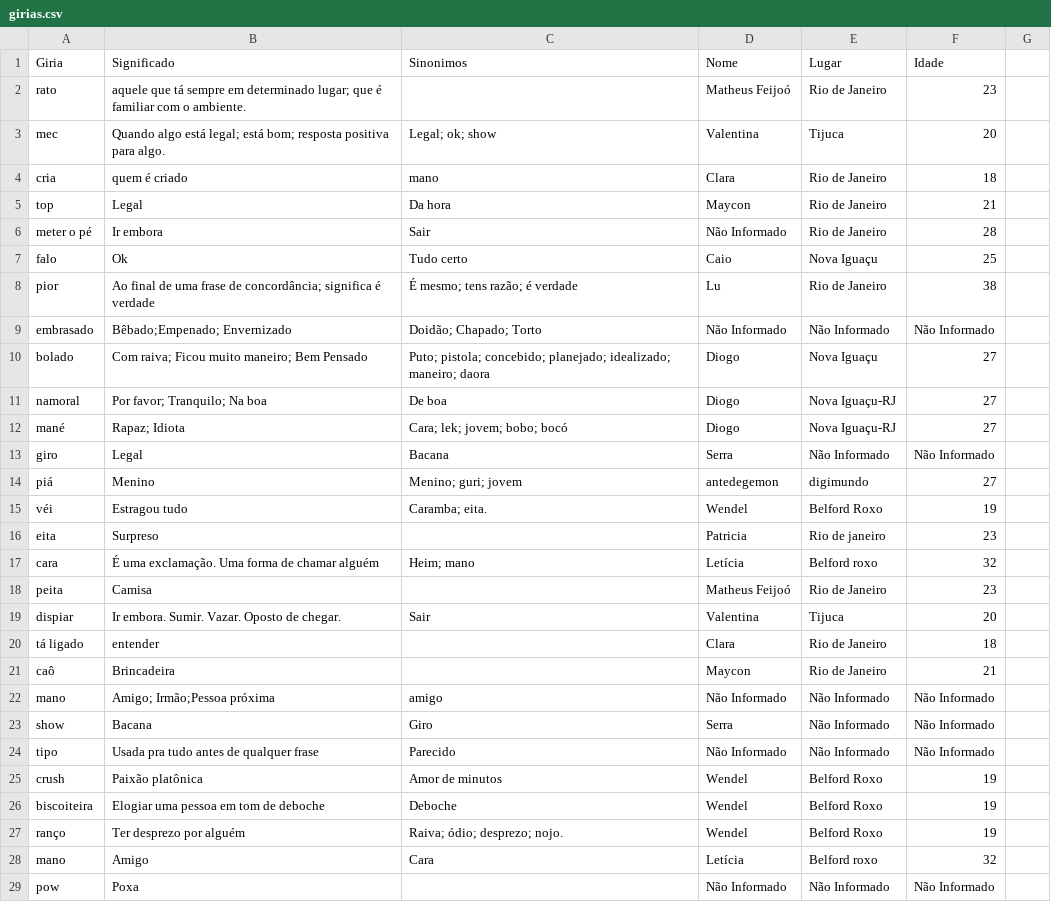
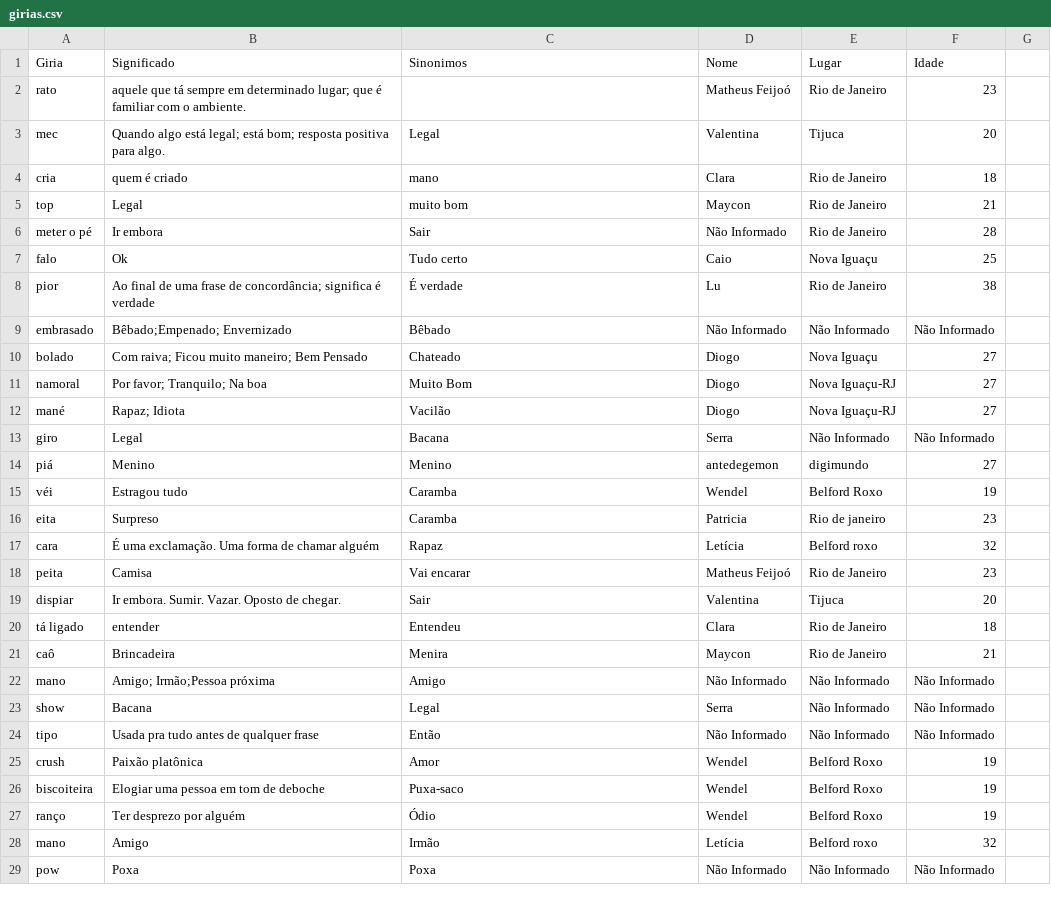
Before and after one commit to MatheusFeijoo/giriasIO, a CSV file: arquivos/girias.csv, drawn as a sheet; only a part is shown; the diff covers the shown part only.

Commit message:
Commitando sinônimos das gírias

```diff
--- a/arquivos/girias.csv
+++ b/arquivos/girias.csv
@@ -3 +3 @@ rato,aquele que tá sempre em determinado lugar; que é familiar com o ambiente.
-mec ,Quando algo está legal; está bom; resposta positiva para algo. ,Legal; ok; show,Valentina ,Tijuca ,20
+mec,Quando algo está legal; está bom; resposta positiva para algo.,Legal,Valentina,Tijuca,20
@@ -5,14 +5,14 @@ cria,quem é criado,mano,Clara ,Rio de Janeiro ,18
-top,Legal,Da hora,Maycon,Rio de Janeiro,21
+top,Legal,muito bom,Maycon,Rio de Janeiro,21
 meter o pé,Ir embora,Sair,Não Informado,Rio de Janeiro,28
 falo,Ok,Tudo certo,Caio,Nova Iguaçu,25
-pior,Ao final de uma frase de concordância; significa é verdade,É mesmo; tens razão; é verdade,Lu,Rio de Janeiro,38
-embrasado,Bêbado;Empenado; Envernizado, Doidão; Chapado; Torto,Não Informado,Não Informado, Não Informado
-bolado,Com raiva; Ficou muito maneiro; Bem Pensado ,Puto; pistola; concebido; planejado; idealizado; maneiro; daora,Diogo,Nova Iguaçu,27
-namoral, Por favor; Tranquilo; Na boa,De boa,Diogo,Nova Iguaçu-RJ,27
-mané, Rapaz; Idiota,Cara; lek; jovem; bobo; bocó,Diogo,Nova Iguaçu-RJ,27
+pior,Ao final de uma frase de concordância; significa é verdade,É verdade,Lu,Rio de Janeiro,38
+embrasado,Bêbado;Empenado; Envernizado,Bêbado,Não Informado,Não Informado,Não Informado
+bolado,Com raiva; Ficou muito maneiro; Bem Pensado,Chateado,Diogo,Nova Iguaçu,27
+namoral,Por favor; Tranquilo; Na boa,Muito Bom,Diogo,Nova Iguaçu-RJ,27
+mané,Rapaz; Idiota,Vacilão,Diogo,Nova Iguaçu-RJ,27
 giro,Legal,Bacana,Serra,Não Informado,Não Informado
-piá,Menino,Menino; guri; jovem,antedegemon,digimundo,27
-véi ,Estragou tudo ,Caramba; eita.,Wendel ,Belford Roxo ,19
-eita,Surpreso,,Patricia,Rio de janeiro,23
-cara,É uma exclamação. Uma forma de chamar alguém,Heim; mano,Letícia,Belford roxo,32
-peita,Camisa,,Matheus Feijoó,Rio de Janeiro,23
+piá,Menino,Menino,antedegemon,digimundo,27
+véi,Estragou tudo,Caramba,Wendel,Belford Roxo,19
+eita,Surpreso,Caramba,Patricia,Rio de janeiro,23
+cara,É uma exclamação. Uma forma de chamar alguém,Rapaz,Letícia,Belford roxo,32
+peita,Camisa,Vai encarar,Matheus Feijoó,Rio de Janeiro,23
@@ -20,10 +20,10 @@ dispiar ,Ir embora. Sumir. Vazar. Oposto de chegar. ,Sair ,Valentina ,Tijuca ,20
-tá ligado,entender,,Clara ,Rio de Janeiro ,18
-caô,Brincadeira,,Maycon,Rio de Janeiro,21
-mano,Amigo; Irmão;Pessoa próxima, amigo,Não Informado,Não Informado, Não Informado
-show ,Bacana,Giro,Serra,Não Informado, Não Informado
-tipo,Usada pra tudo antes de qualquer frase,Parecido,Não Informado,Não Informado,Não Informado
-crush,Paixão platônica ,Amor de minutos ,Wendel ,Belford Roxo ,19
-biscoiteira,Elogiar uma pessoa em tom de deboche ,Deboche,Wendel ,Belford Roxo ,19
-ranço ,Ter desprezo por alguém,Raiva; ódio; desprezo; nojo. ,Wendel ,Belford Roxo ,19
-mano,Amigo,Cara,Letícia,Belford roxo,32
-pow,Poxa,,Não Informado,Não Informado,Não Informado
+tá ligado,entender,Entendeu,Clara,Rio de Janeiro,18
+caô,Brincadeira,Menira,Maycon,Rio de Janeiro,21
+mano,Amigo; Irmão;Pessoa próxima,Amigo,Não Informado,Não Informado,Não Informado
+show,Bacana,Legal,Serra,Não Informado,Não Informado
+tipo,Usada pra tudo antes de qualquer frase,Então,Não Informado,Não Informado,Não Informado
+crush,Paixão platônica,Amor,Wendel,Belford Roxo,19
+biscoiteira,Elogiar uma pessoa em tom de deboche,Puxa-saco,Wendel,Belford Roxo,19
+ranço,Ter desprezo por alguém,Ódio,Wendel,Belford Roxo,19
+mano,Amigo,Irmão,Letícia,Belford roxo,32
+pow,Poxa,Poxa,Não Informado,Não Informado,Não Informado
```
Also changed, not shown: 1 edited cell elsewhere in this file.
